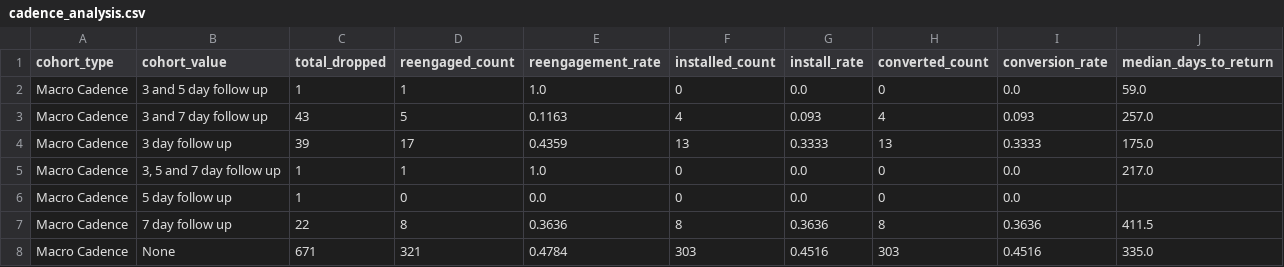
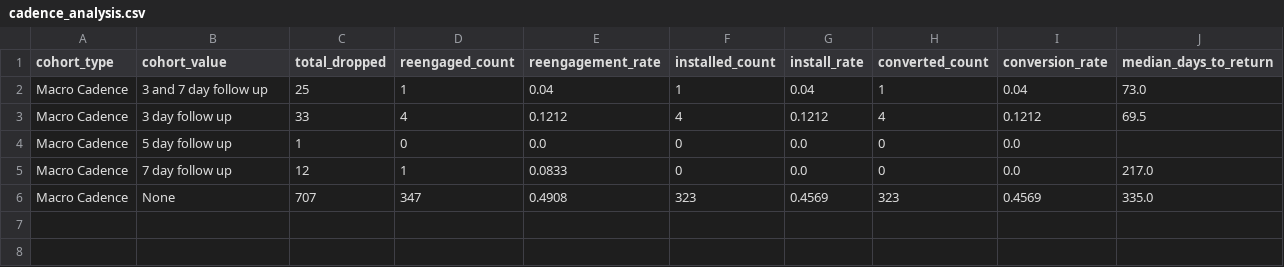
Before and after one commit to asmith-cmyk/dropped-onboards-analysis, a CSV file: outputs/cadence_analysis.csv, drawn as a sheet.

```diff
--- a/outputs/cadence_analysis.csv
+++ b/outputs/cadence_analysis.csv
@@ -1,8 +1,6 @@
 cohort_type,cohort_value,total_dropped,reengaged_count,reengagement_rate,installed_count,install_rate,converted_count,conversion_rate,median_days_to_return
-Macro Cadence,3 and 5 day follow up,1,1,1.0,0,0.0,0,0.0,59.0
-Macro Cadence,3 and 7 day follow up,43,5,0.1163,4,0.093,4,0.093,257.0
-Macro Cadence,3 day follow up,39,17,0.4359,13,0.3333,13,0.3333,175.0
-Macro Cadence,"3, 5 and 7 day follow up",1,1,1.0,0,0.0,0,0.0,217.0
+Macro Cadence,3 and 7 day follow up,25,1,0.04,1,0.04,1,0.04,73.0
+Macro Cadence,3 day follow up,33,4,0.1212,4,0.1212,4,0.1212,69.5
 Macro Cadence,5 day follow up,1,0,0.0,0,0.0,0,0.0,
-Macro Cadence,7 day follow up,22,8,0.3636,8,0.3636,8,0.3636,411.5
-Macro Cadence,None,671,321,0.4784,303,0.4516,303,0.4516,335.0
+Macro Cadence,7 day follow up,12,1,0.0833,0,0.0,0,0.0,217.0
+Macro Cadence,None,707,347,0.4908,323,0.4569,323,0.4569,335.0
```
Also changed, not shown: outputs/cohort_analysis.csv, outputs/master_creator_lifecycle.csv, 9 other files.
